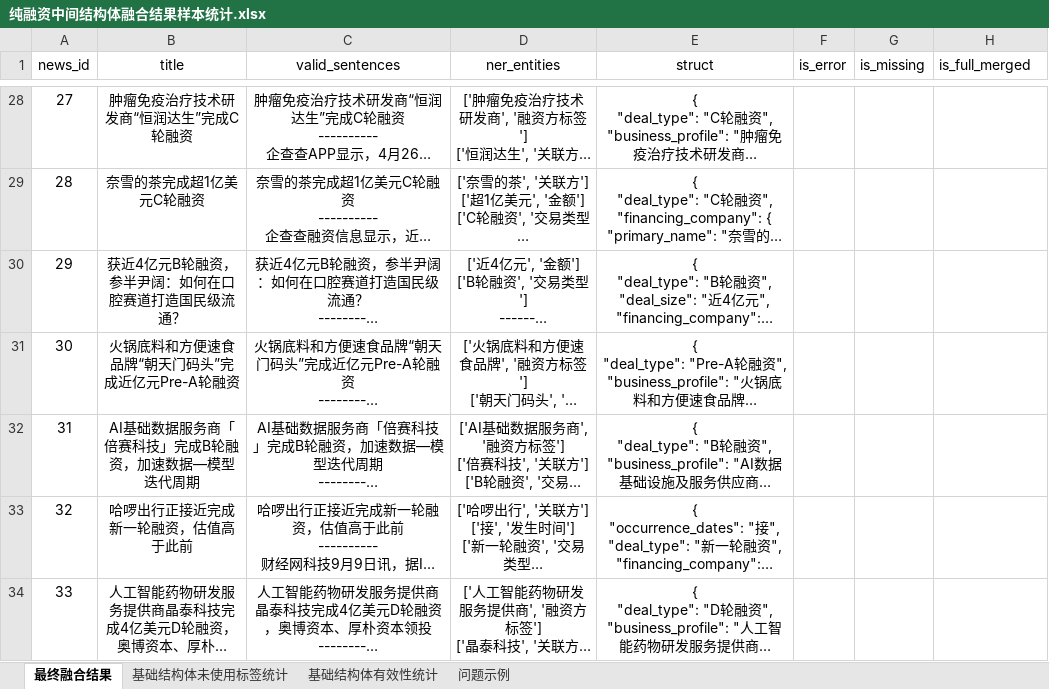
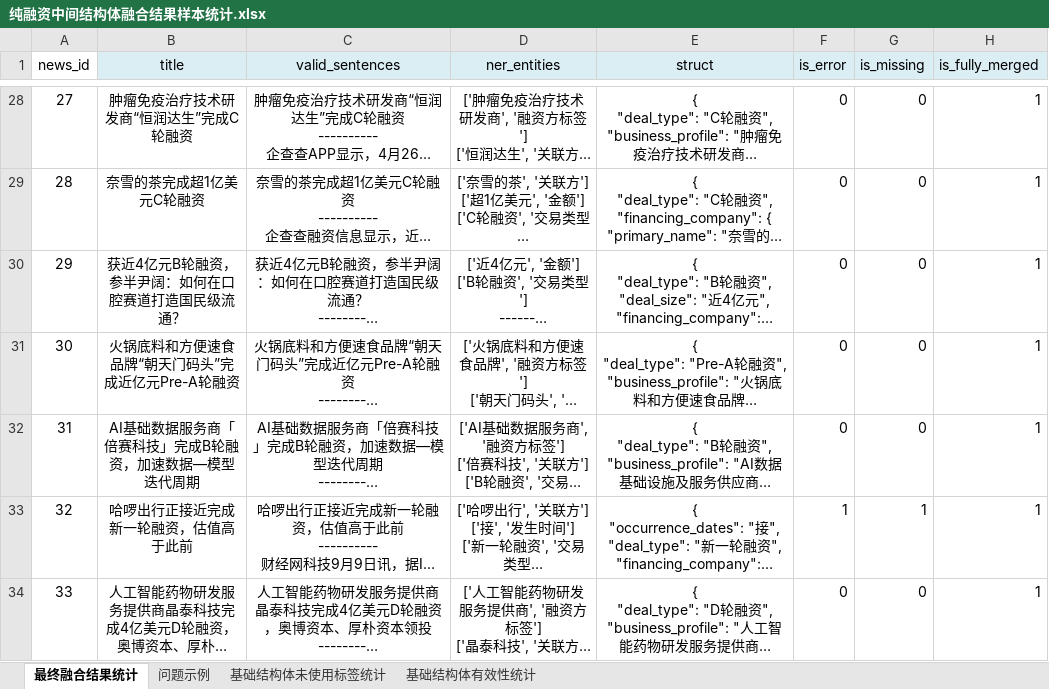
Before and after one commit to Yifangmo/fill_intermediate_structure, an Excel workbook: 纯融资中间结构体融合结果样本统计.xlsx, sheet 最终融合结果统计, drawn as a sheet; only a part is shown, gaps mark what is left out; long unchanged cells end in …; values as stored, in another font and other column widths than the file's, no borders; the diff covers the shown part only; the diff names each change by its address in the sheet, - before the commit and + after, or states it on an @@ line.

```diff
--- a/纯融资中间结构体融合结果样本统计.xlsx (sheet 最终融合结果统计)
+++ b/纯融资中间结构体融合结果样本统计.xlsx (sheet 最终融合结果统计)
-sheet tab: 最终融合结果
+sheet tab: 最终融合结果统计
@@ sheet tab order changed: 最终融合结果统计 | 问题示例 | 基础结构体未使用标签统计 | 基础结构体有效性统计 @@
-B1:H1 fill: none
+B1:H1 fill: #DBEEF4
-H1: is_full_merged
+H1: is_fully_merged
-F28:F32 (is_error): (empty)
+F28:F32 (is_error): 0
-G28:G32 (is_missing): (empty)
+G28:G32 (is_missing): 0
-H28:H34 (is_fully_merged): (empty)
+H28:H34 (is_fully_merged): 1
-F33 (is_error): (empty)
+F33 (is_error): 1
-G33 (is_missing): (empty)
+G33 (is_missing): 1
-F34 (is_error): (empty)
+F34 (is_error): 0
-G34 (is_missing): (empty)
+G34 (is_missing): 0
```
Also changed, not shown: 269 edited cells and cell formats elsewhere in this sheet, sheet 基础结构体有效性统计, sheet 基础结构体未使用标签统计, sheet 问题示例, 2 other files.
